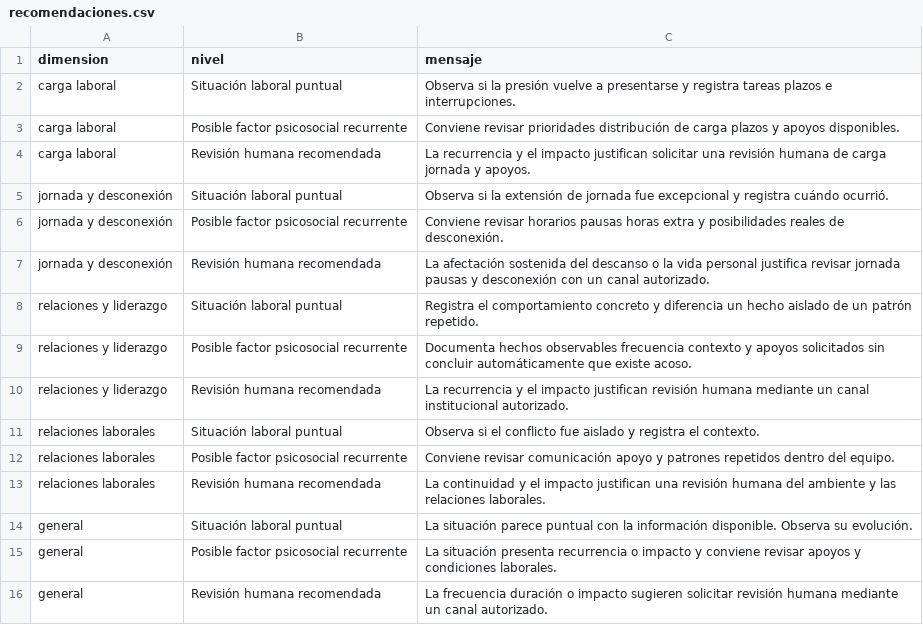
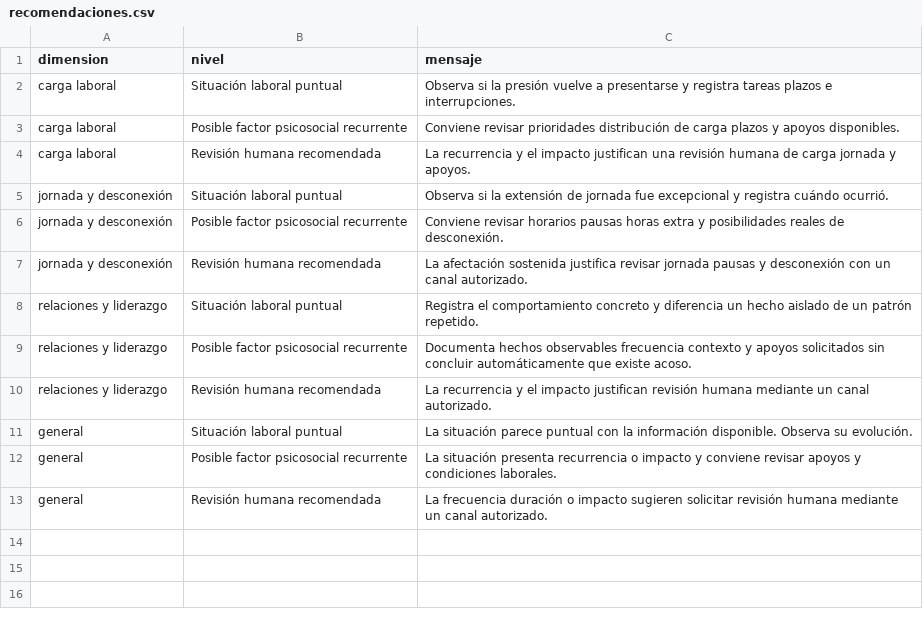
Before and after one commit to ManuelaGomez2401/chat-riesgos-psicosociales., a CSV file: data/recomendaciones.csv, drawn as a sheet.

```diff
--- a/data/recomendaciones.csv
+++ b/data/recomendaciones.csv
@@ -3,12 +3,9 @@ carga laboral,Situación laboral puntual,Observa si la presión vuelve a present
 carga laboral,Posible factor psicosocial recurrente,Conviene revisar prioridades distribución de carga plazos y apoyos disponibles.
-carga laboral,Revisión humana recomendada,La recurrencia y el impacto justifican solicitar una revisión humana de carga jornada y apoyos.
+carga laboral,Revisión humana recomendada,La recurrencia y el impacto justifican una revisión humana de carga jornada y apoyos.
 jornada y desconexión,Situación laboral puntual,Observa si la extensión de jornada fue excepcional y registra cuándo ocurrió.
 jornada y desconexión,Posible factor psicosocial recurrente,Conviene revisar horarios pausas horas extra y posibilidades reales de desconexión.
-jornada y desconexión,Revisión humana recomendada,La afectación sostenida del descanso o la vida personal justifica revisar jornada pausas y desconexión con un canal autorizado.
+jornada y desconexión,Revisión humana recomendada,La afectación sostenida justifica revisar jornada pausas y desconexión con un canal autorizado.
 relaciones y liderazgo,Situación laboral puntual,Registra el comportamiento concreto y diferencia un hecho aislado de un patrón repetido.
 relaciones y liderazgo,Posible factor psicosocial recurrente,Documenta hechos observables frecuencia contexto y apoyos solicitados sin concluir automáticamente que existe acoso.
-relaciones y liderazgo,Revisión humana recomendada,La recurrencia y el impacto justifican revisión humana mediante un canal institucional autorizado.
-relaciones laborales,Situación laboral puntual,Observa si el conflicto fue aislado y registra el contexto.
-relaciones laborales,Posible factor psicosocial recurrente,Conviene revisar comunicación apoyo y patrones repetidos dentro del equipo.
-relaciones laborales,Revisión humana recomendada,La continuidad y el impacto justifican una revisión humana del ambiente y las relaciones laborales.
+relaciones y liderazgo,Revisión humana recomendada,La recurrencia y el impacto justifican revisión humana mediante un canal autorizado.
 general,Situación laboral puntual,La situación parece puntual con la información disponible. Observa su evolución.
```
Also changed, not shown: data/diccionario.csv, 4 other files.
